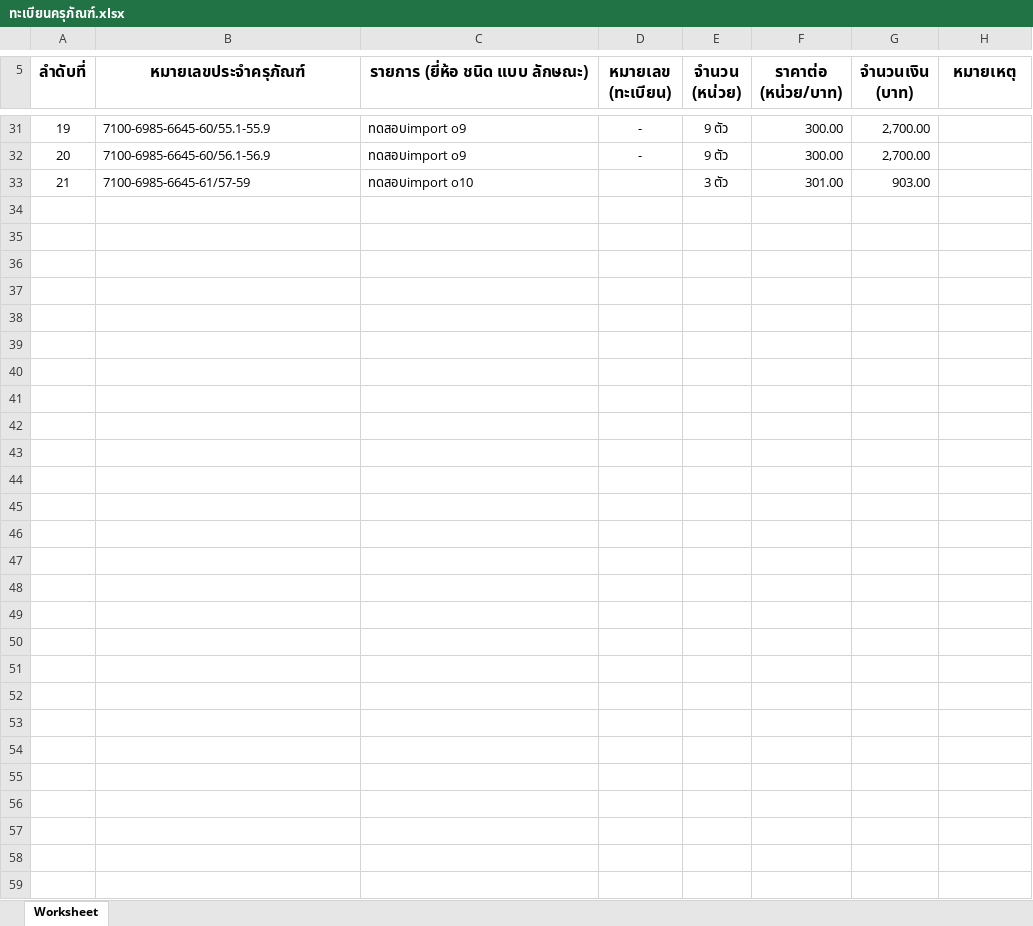
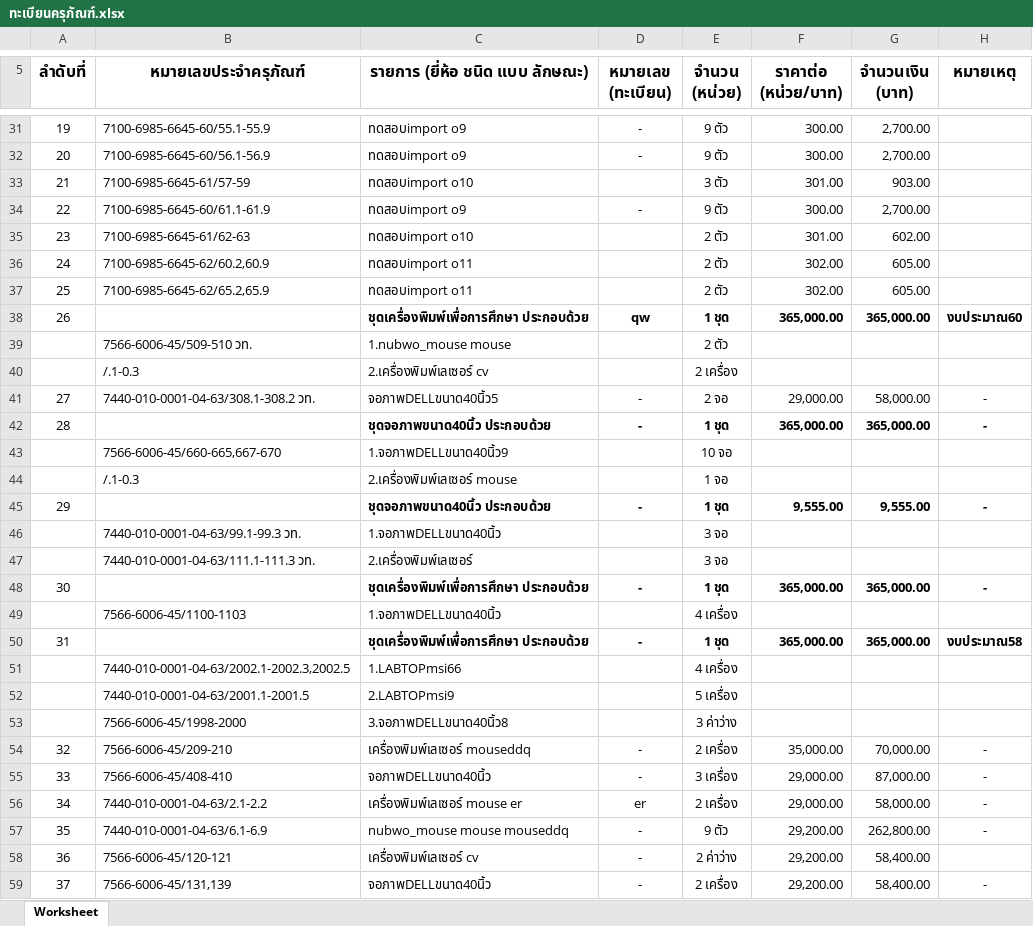
Before and after one commit to PongtornKsr/Project, an Excel workbook: Excel_v/excel/ทะเบียนครุภัณฑ์.xlsx, sheet Worksheet, drawn as a sheet; only a part is shown, gaps mark what is left out; values as stored, in another font and other column widths than the file's, no borders; the diff names each change by its address in the sheet, - before the commit and + after, or states it on an @@ line.

```diff
--- a/Excel_v/excel/ทะเบียนครุภัณฑ์.xlsx (sheet Worksheet)
+++ b/Excel_v/excel/ทะเบียนครุภัณฑ์.xlsx (sheet Worksheet)
+row 34: 22 | 7100-6985-6645-60/61.1-61.9 | ทดสอบimport o9 | - | 9 ตัว | 300.00 | 2,700.00
+row 35: 23 | 7100-6985-6645-61/62-63 | ทดสอบimport o10 |  | 2 ตัว | 301.00 | 602.00
+row 36: 24 | 7100-6985-6645-62/60.2,60.9 | ทดสอบimport o11 |  | 2 ตัว | 302.00 | 605.00
+row 37: 25 | 7100-6985-6645-62/65.2,65.9 | ทดสอบimport o11 |  | 2 ตัว | 302.00 | 605.00
+row 38: 26 |  | ชุดเครื่องพิมพ์เพื่อการศึกษา ประกอบด้วย | qw | 1 ชุด | 365,000.00 | 365,000.00 | งบประมาณ60
+row 39:  | 7566-6006-45/509-510 วท. | 1.nubwo_mouse mouse |  | 2 ตัว
+row 40:  | /.1-0.3 | 2.เครื่องพิมพ์เลเซอร์ cv |  | 2 เครื่อง
+row 41: 27 | 7440-010-0001-04-63/308.1-308.2 วท. | จอภาพDELLขนาด40นิ้ว5 | - | 2 จอ | 29,000.00 | 58,000.00 | -
+row 42: 28 |  | ชุดจอภาพขนาด40นิ้ว ประกอบด้วย | - | 1 ชุด | 365,000.00 | 365,000.00 | -
+row 43:  | 7566-6006-45/660-665,667-670 | 1.จอภาพDELLขนาด40นิ้ว9 |  | 10 จอ
+row 44:  | /.1-0.3 | 2.เครื่องพิมพ์เลเซอร์ mouse |  | 1 จอ
+row 45: 29 |  | ชุดจอภาพขนาด40นิ้ว ประกอบด้วย | - | 1 ชุด | 9,555.00 | 9,555.00 | -
+row 46:  | 7440-010-0001-04-63/99.1-99.3 วท. | 1.จอภาพDELLขนาด40นิ้ว |  | 3 จอ
+row 47:  | 7440-010-0001-04-63/111.1-111.3 วท. | 2.เครื่องพิมพ์เลเซอร์ |  | 3 จอ
+row 48: 30 |  | ชุดเครื่องพิมพ์เพื่อการศึกษา ประกอบด้วย | - | 1 ชุด | 365,000.00 | 365,000.00 | -
+row 49:  | 7566-6006-45/1100-1103 | 1.จอภาพDELLขนาด40นิ้ว |  | 4 เครื่อง
+row 50: 31 |  | ชุดเครื่องพิมพ์เพื่อการศึกษา ประกอบด้วย | - | 1 ชุด | 365,000.00 | 365,000.00 | งบประมาณ58
+row 51:  | 7440-010-0001-04-63/2002.1-2002.3,2002.5 | 1.LABTOPmsi66 |  | 4 เครื่อง
+row 52:  | 7440-010-0001-04-63/2001.1-2001.5 | 2.LABTOPmsi9 |  | 5 เครื่อง
+row 53:  | 7566-6006-45/1998-2000 | 3.จอภาพDELLขนาด40นิ้ว8 |  | 3 ค่าว่าง
+row 54: 32 | 7566-6006-45/209-210 | เครื่องพิมพ์เลเซอร์ mouseddq | - | 2 เครื่อง | 35,000.00 | 70,000.00 | -
+row 55: 33 | 7566-6006-45/408-410 | จอภาพDELLขนาด40นิ้ว | - | 3 เครื่อง | 29,000.00 | 87,000.00 | -
+row 56: 34 | 7440-010-0001-04-63/2.1-2.2 | เครื่องพิมพ์เลเซอร์ mouse er | er | 2 เครื่อง | 29,000.00 | 58,000.00 | -
+row 57: 35 | 7440-010-0001-04-63/6.1-6.9 | nubwo_mouse mouse mouseddq | - | 9 ตัว | 29,200.00 | 262,800.00 | -
+row 58: 36 | 7566-6006-45/120-121 | เครื่องพิมพ์เลเซอร์ cv | - | 2 ค่าว่าง | 29,200.00 | 58,400.00
+row 59: 37 | 7566-6006-45/131,139 | จอภาพDELLขนาด40นิ้ว | - | 2 เครื่อง | 29,200.00 | 58,400.00 | -
```
Also changed, not shown: 23 other files.
